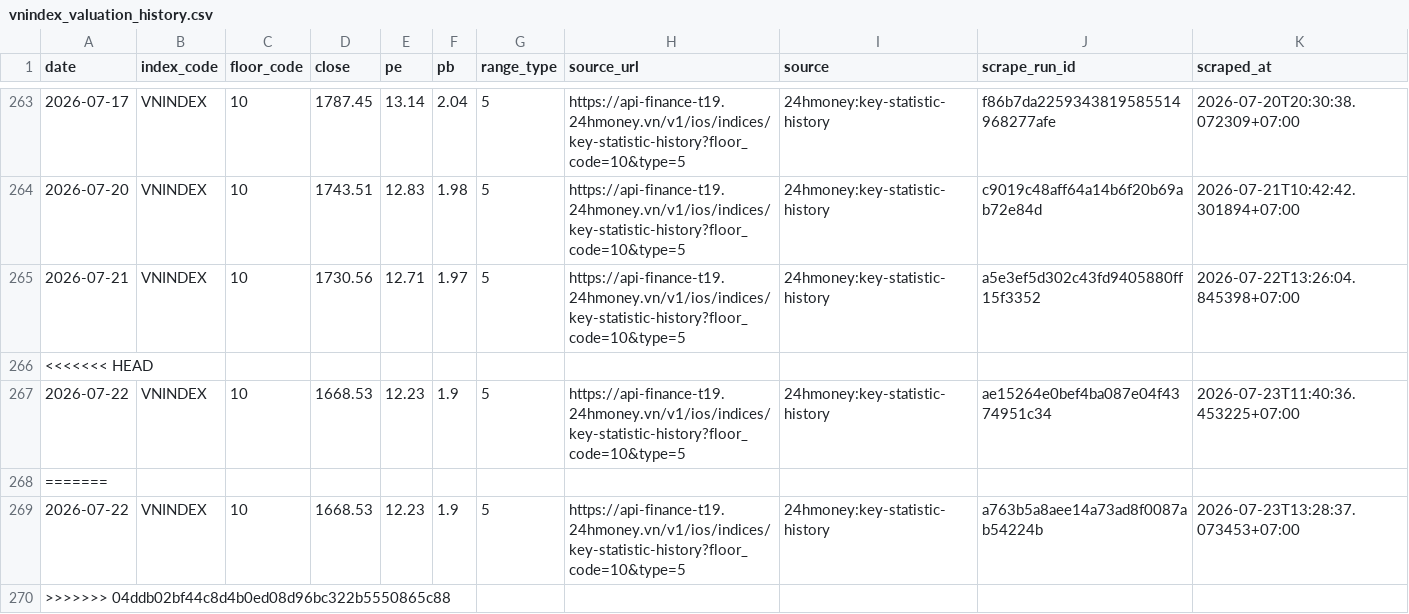
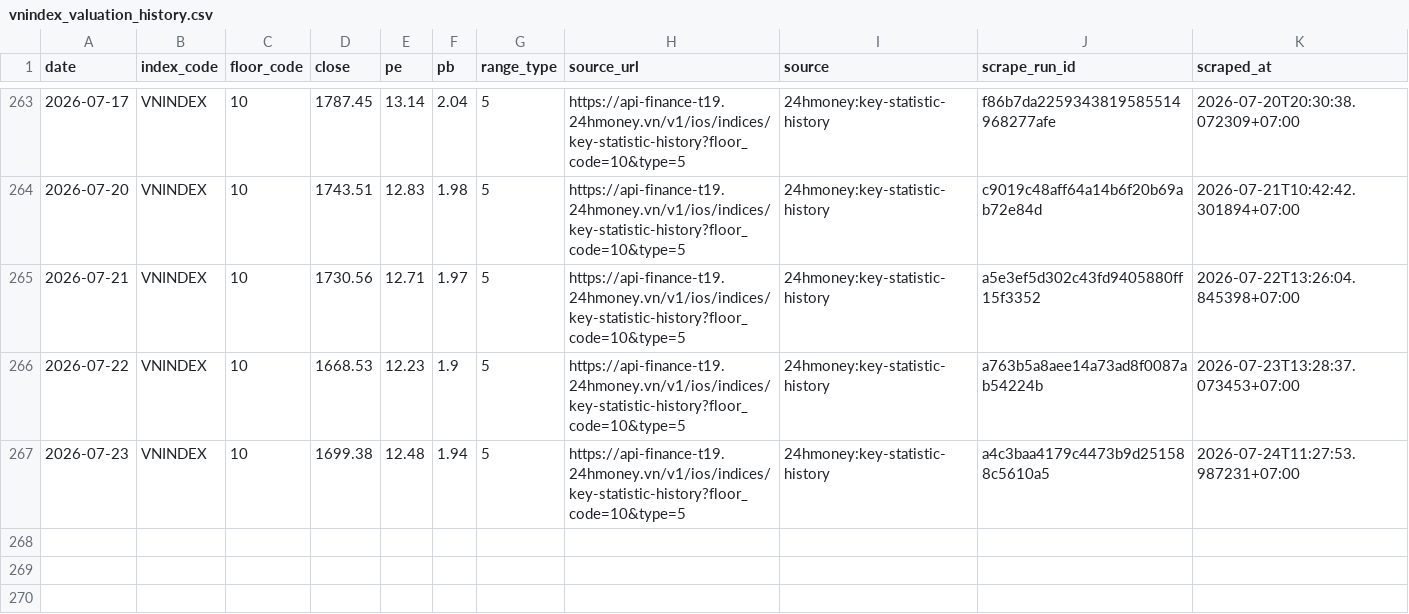
Before and after one commit to cuocsongthinhvuong8868-sketch/onl_quant-platform, a CSV file: data_lake/pvgo/vnindex_valuation_history.csv, drawn as a sheet; only a part is shown, gaps mark what is left out; removed rows and columns are numbered as before the commit, all else as after; the diff names each change by its address in the sheet, - before the commit and + after, or states it on an @@ line.

```diff
--- a/data_lake/pvgo/vnindex_valuation_history.csv
+++ b/data_lake/pvgo/vnindex_valuation_history.csv
-row 266: <<<<<<< HEAD
-row 267: 2026-07-22 | VNINDEX | 10 | 1668.53 | 12.23 | 1.9 | 5 | https://api-finance-t19.24hmoney.vn/v1/ios/indices/key-statistic-history?floor_code=10&type=5 | 24hmoney:key-statistic-history | ae15264e0bef4ba087e04f4374951c34 | 2026-07-23T11:40:36.453225+07:00
-row 268: =======
-row 270: >>>>>>> 04ddb02bf44c8d4b0ed08d96bc322b5550865c88
+row 267: 2026-07-23 | VNINDEX | 10 | 1699.38 | 12.48 | 1.94 | 5 | https://api-finance-t19.24hmoney.vn/v1/ios/indices/key-statistic-history?floor_code=10&type=5 | 24hmoney:key-statistic-history | a4c3baa4179c4473b9d251588c5610a5 | 2026-07-24T11:27:53.987231+07:00
```
Also changed, not shown: data_lake/abm_alert.csv, data_lake/abm_behavioral_state.csv, 6 other files.
